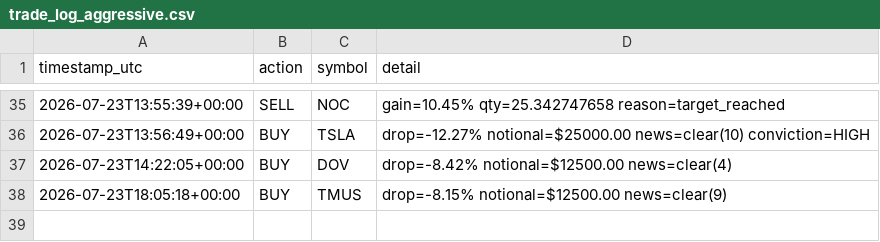
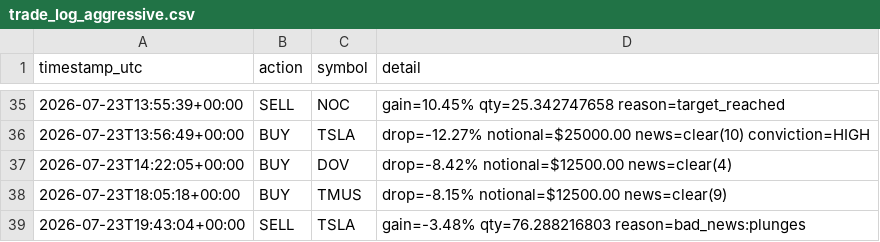
Before and after one commit to titomotta3/dip-recover-trading-bot, a CSV file: trade_log_aggressive.csv, drawn as a sheet; only a part is shown, gaps mark what is left out; the diff names each change by its address in the sheet, - before the commit and + after, or states it on an @@ line.

```diff
--- a/trade_log_aggressive.csv
+++ b/trade_log_aggressive.csv
+row 39: 2026-07-23T19:43:04+00:00 | SELL | TSLA | gain=-3.48% qty=76.288216803 reason=bad_news:plunges
```
Also changed, not shown: equity_history_aggressive.csv, 4 other files.
